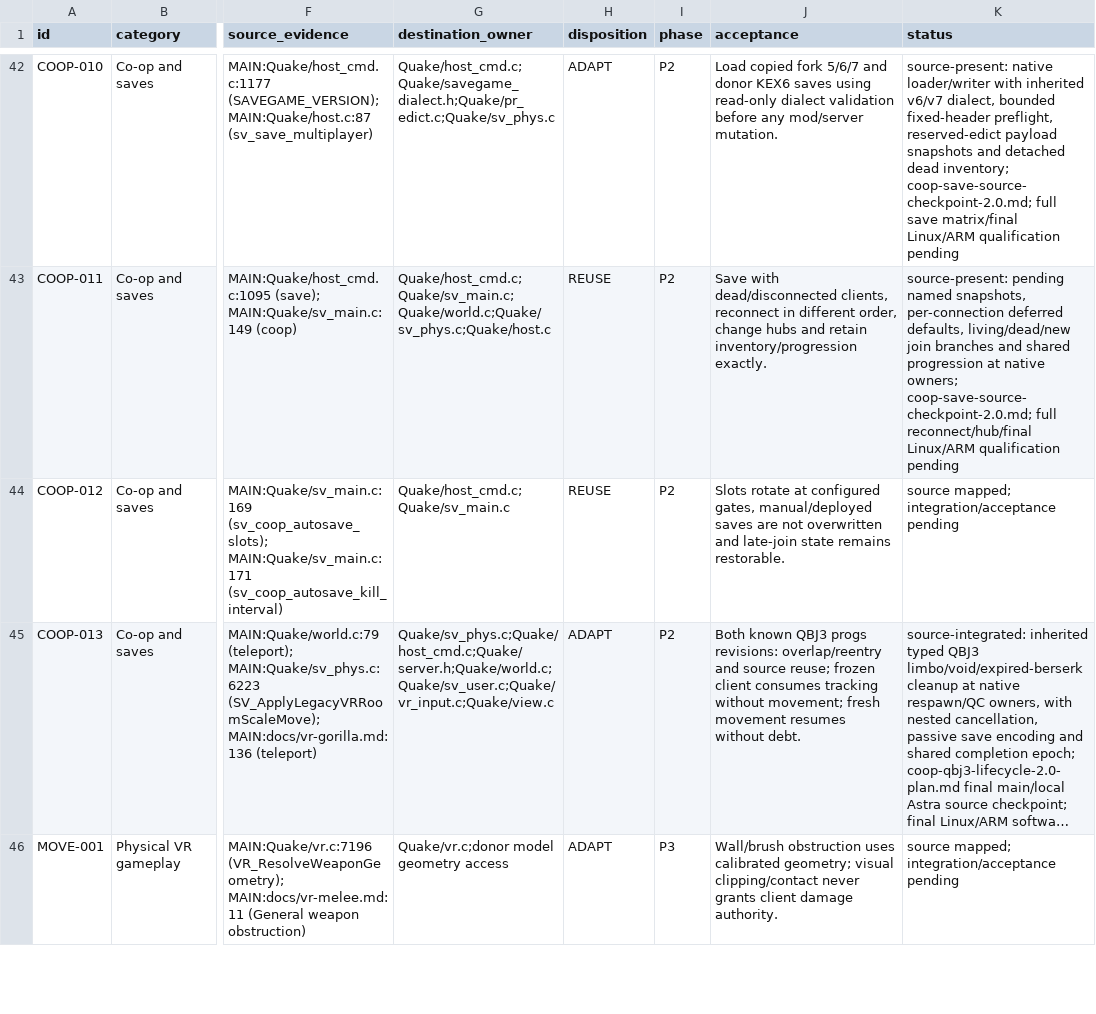
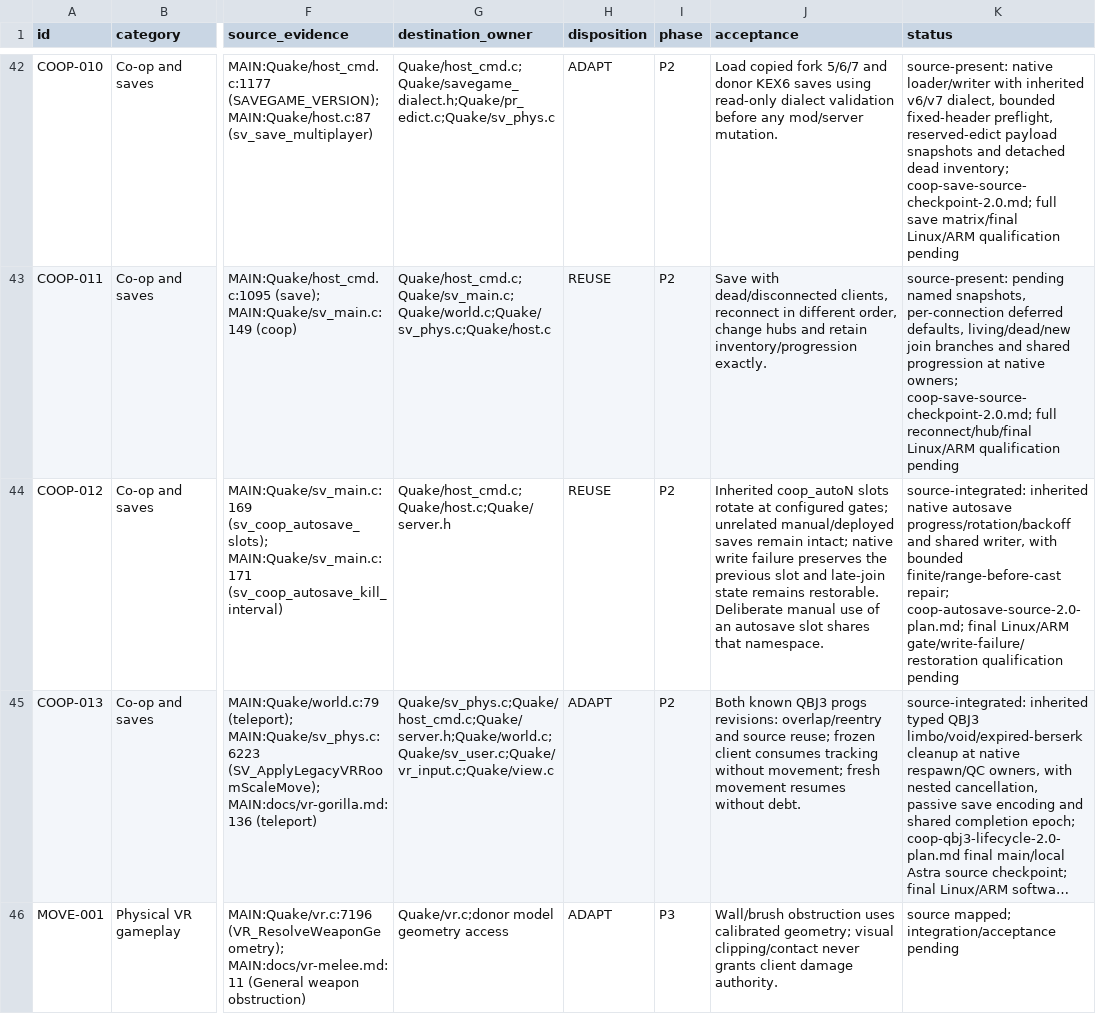
Before and after one commit to ObeseCatLord/Quakespasm-VR, a CSV file: docs/migration-feature-map.csv, drawn as a sheet; only a part is shown, gaps mark what is left out; long unchanged cells end in …; the diff names each change by its address in the sheet, - before the commit and + after, or states it on an @@ line.

Commit message:
Validate co-op autosave numbers before conversion

```diff
--- a/docs/migration-feature-map.csv
+++ b/docs/migration-feature-map.csv
-G44 (destination_owner): Quake/host_cmd.c;Quake/sv_main.c
+G44 (destination_owner): Quake/host_cmd.c;Quake/host.c;Quake/server.h
-J44 (acceptance): Slots rotate at configured gates, manual/deployed saves are not overwritten and late-join state remains restorable.
+J44 (acceptance): Inherited coop_autoN slots rotate at configured gates; unrelated manual/deployed saves remain intact; native write failure preserves the previous slot and late-join state remains restorable. Deliberate manual use of an autosave slot shares that namespace.
-K44 (status): source mapped; integration/acceptance pending
+K44 (status): source-integrated: inherited native autosave progress/rotation/backoff and shared writer, with bounded finite/range-before-cast repair; coop-autosave-source-2.0-plan.md; final Linux/ARM gate/write-failure/restoration qualification pending
```
Also changed, not shown: 3 other files.
